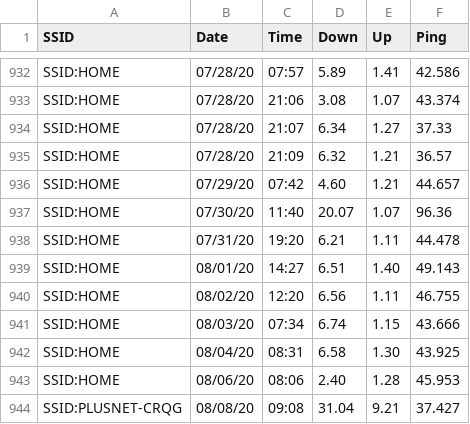
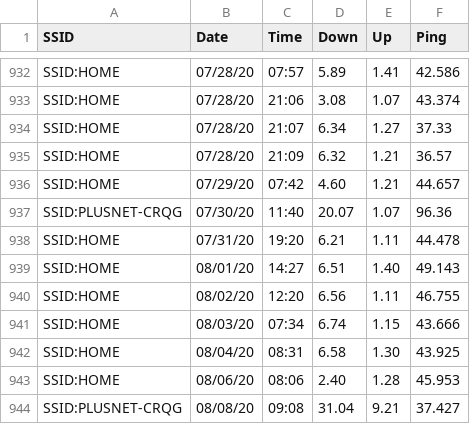
Before and after one commit to brianwilfredcraig/speedtester, a CSV file: output_speedtest.csv, drawn as a sheet; only a part is shown, gaps mark what is left out.

Commit message:
corrected data

```diff
--- a/output_speedtest.csv
+++ b/output_speedtest.csv
@@ -936,3 +936,3 @@ SSID:HOME,07/28/20,21:09,6.32,1.21,36.57
 SSID:HOME,07/29/20,07:42,4.60,1.21,44.657
-SSID:HOME,07/30/20,11:40,20.07,1.07,96.36
+SSID:PLUSNET-CRQG,07/30/20,11:40,20.07,1.07,96.36
 SSID:HOME,07/31/20,19:20,6.21,1.11,44.478
```
